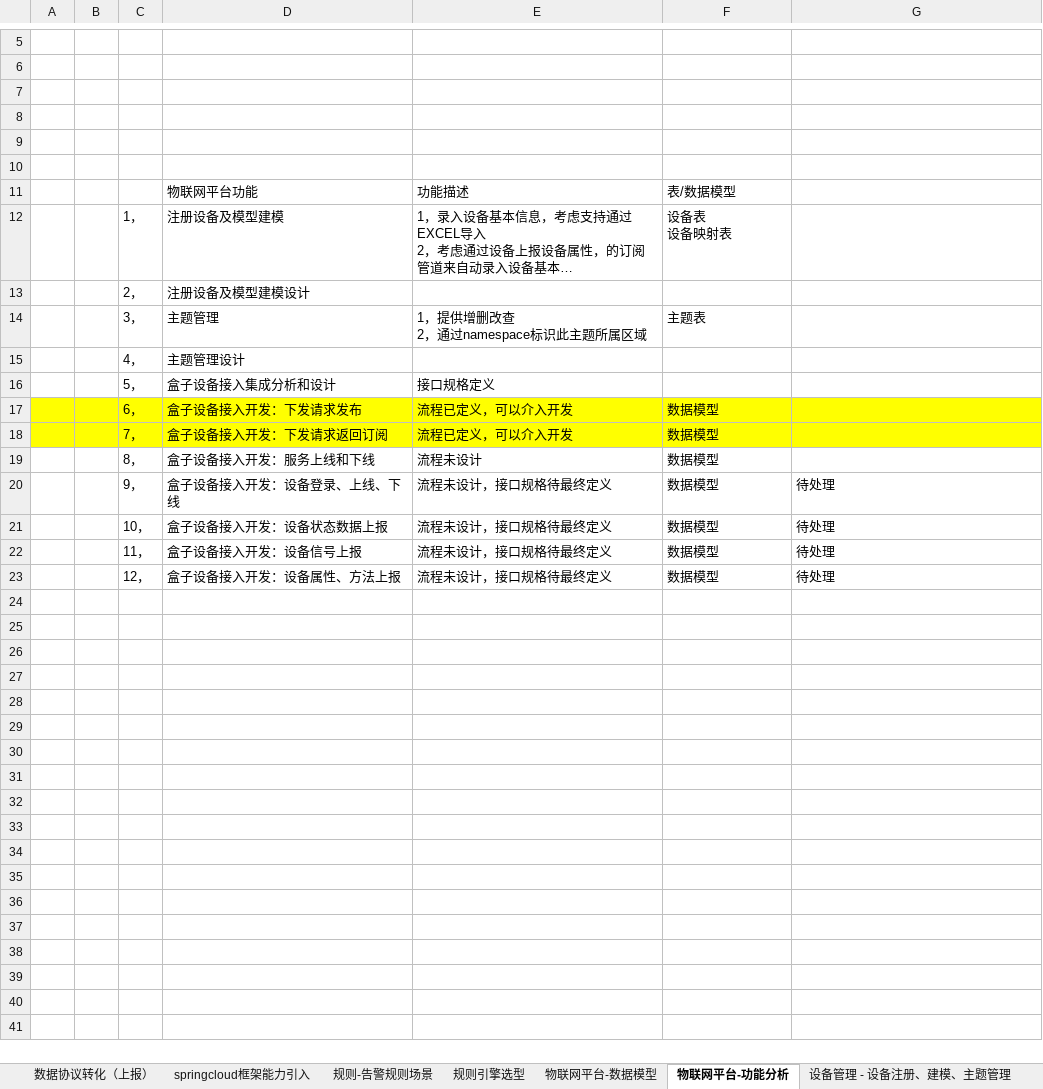
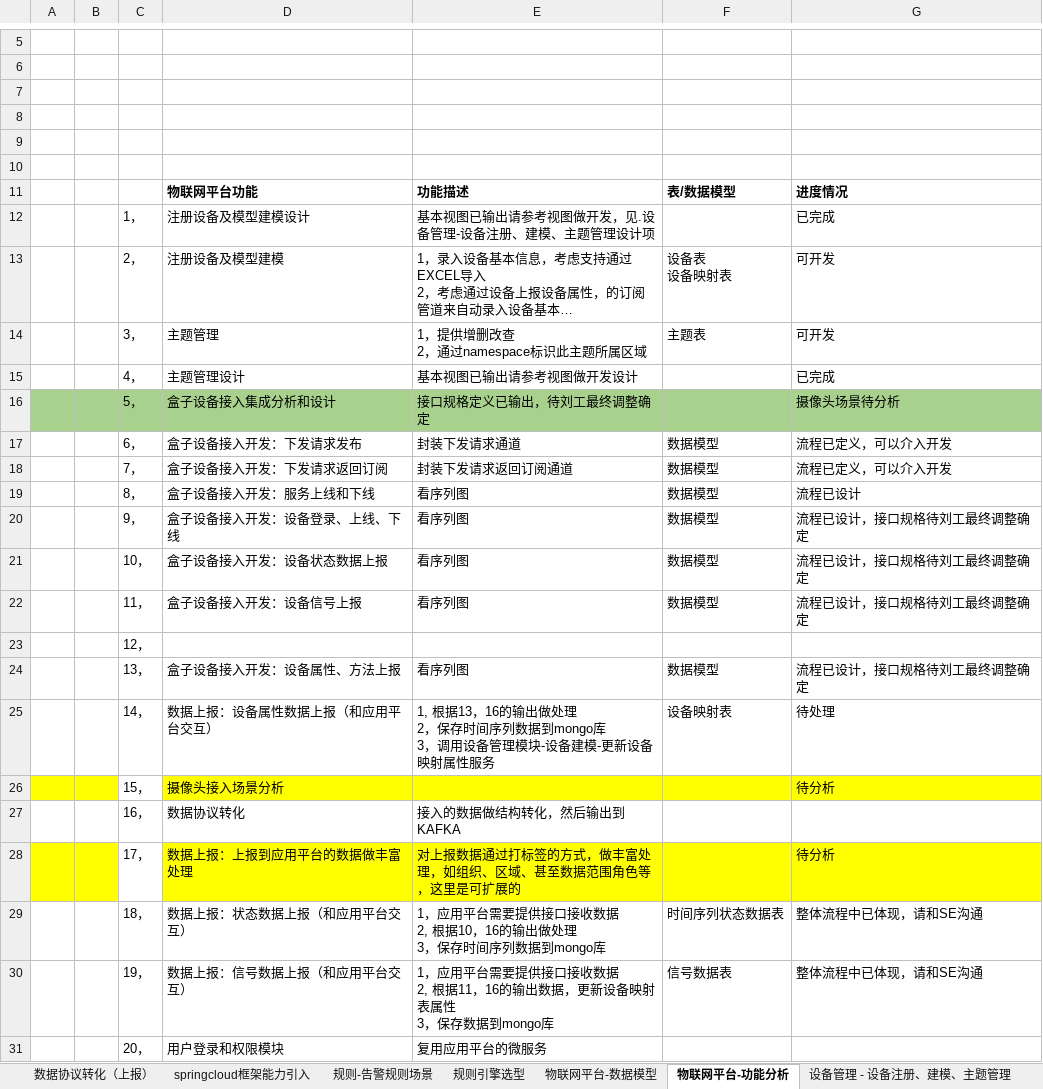
Before and after one commit to zhuhuazhen/test1, an Excel workbook: doc/物联网平台 - 分析0731.xlsx, sheet 物联网平台-功能分析, drawn as a sheet; only a part is shown, gaps mark what is left out; long unchanged cells end in …; values as stored, in another font and other column widths than the file's, no borders; removed rows and columns are numbered as before the commit, all else as after; ↵ is a line break in a cell; the diff names each change by its address in the sheet, - before the commit and + after, or states it on an @@ line.

```diff
--- a/doc/物联网平台 - 分析0731.xlsx (sheet 物联网平台-功能分析)
+++ b/doc/物联网平台 - 分析0731.xlsx (sheet 物联网平台-功能分析)
-D11:F11 bold: off
+D11:F11 bold: on
-G11: (empty)
+G11: 进度情况
+row 12:  |  | 1， | 注册设备及模型建模设计 | 基本视图已输出请参考视图做开发，见.设备管理-设备注册、建模、主题管理设计项 |  | 已完成
-C13: 1，
+C13: 2，
-G13: (empty)
+G13: 可开发
-row 13:  |  | 2， | 注册设备及模型建模设计
-G14: (empty)
+G14: 可开发
-E15: (empty)
+E15: 基本视图已输出请参考视图做开发设计
-G15: (empty)
+G15: 已完成
-A16:G16 fill: none
+A16:G16 fill: #A9D18E
-E16: 接口规格定义
+E16: 接口规格定义已输出，待刘工最终调整确定
-G16: (empty)
+G16: 摄像头场景待分析
-A17:G18 fill: #FFFF00
+A17:G18 fill: none
-E17: 流程已定义，可以介入开发
+E17: 封装下发请求通道
-G17:G18: (empty)
+G17:G18: 流程已定义，可以介入开发
-E18: 流程已定义，可以介入开发
+E18: 封装下发请求返回订阅通道
-E19: 流程未设计
+E19: 看序列图
-G19: (empty)
+G19: 流程已设计
-E20:E22: 流程未设计，接口规格待最终定义
+E20:E22: 看序列图
-G20:G22: 待处理
+G20:G22: 流程已设计，接口规格待刘工最终调整确定
-row 23:  |  | 12， | 盒子设备接入开发：设备属性、方法上报 | 流程未设计，接口规格待最终定义 | 数据模型 | 待处理
+row 23:  |  | 12，
+row 24:  |  | 13， | 盒子设备接入开发：设备属性、方法上报 | 看序列图 | 数据模型 | 流程已设计，接口规格待刘工最终调整确定
+row 25:  |  | 14， | 数据上报：设备属性数据上报（和应用平台交互） | 1, 根据13，16的输出做处理 ↵ 2，保存时间序列数据到mongo库 ↵ 3，调用设备管理模块-设备建模-更新设备映射属性服务 | 设备映射表 | 待处理
+row 26:  |  | 15， | 摄像头接入场景分析 |  |  | 待分析
+row 27:  |  | 16， | 数据协议转化 | 接入的数据做结构转化，然后输出到KAFKA
+row 28:  |  | 17， | 数据上报：上报到应用平台的数据做丰富处理 | 对上报数据通过打标签的方式，做丰富处理，如组织、区域、甚至数据范围角色等，这里是可扩展的 |  | 待分析
+row 29:  |  | 18， | 数据上报：状态数据上报（和应用平台交互） | 1，应用平台需要提供接口接收数据 ↵ 2, 根据10，16的输出做处理 ↵ 3，保存时间序列数据到mongo库 | 时间序列状态数据表 | 整体流程中已体现，请和SE沟通
+row 30:  |  | 19， | 数据上报：信号数据上报（和应用平台交互） | 1，应用平台需要提供接口接收数据 ↵ 2, 根据11，16的输出数据，更新设备映射表属性 ↵ 3，保存数据到mongo库 | 信号数据表 | 整体流程中已体现，请和SE沟通
+row 31:  |  | 20， | 用户登录和权限模块 | 复用应用平台的微服务
```
Also changed, not shown: sheet 设备管理 - 设备注册、建模、主题管理, doc/物联网平台 - 接口规格定义-下发流程已评审(1).xlsx, doc/物联网平台 - 接口规格定义.xlsx, 4 other files.
